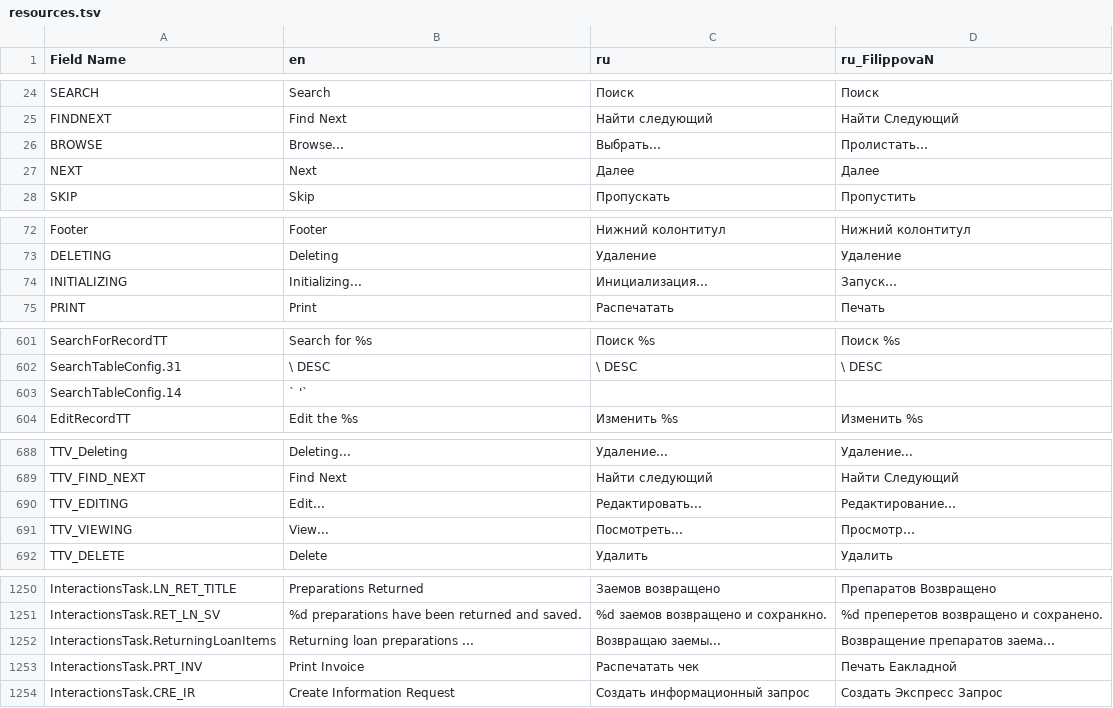
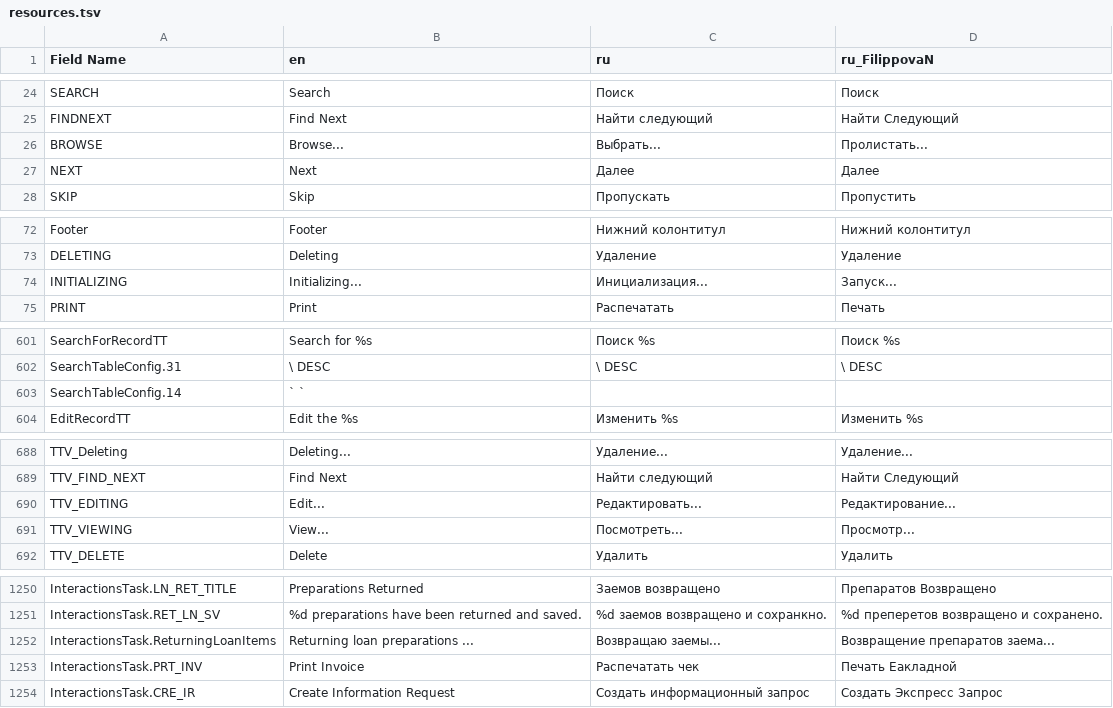
Before and after one commit to specify/specify-tools, a TSV file: txt_localization/relocalization/xlsx_to_tsv/resources.tsv, drawn as a sheet; only a part is shown, gaps mark what is left out; the diff covers the shown part only.

```diff
--- a/txt_localization/relocalization/xlsx_to_tsv/resources.tsv
+++ b/txt_localization/relocalization/xlsx_to_tsv/resources.tsv
@@ -25,3 +25,3 @@ SEARCH	Search	Поиск	Поиск
 FINDNEXT	Find Next	Найти следующий	Найти Следующий	
-BROWSE	Browse...	Выбрать...	Пролистать…	
+BROWSE	Browse...	Выбрать...	Пролистать...	
 NEXT	Next	Далее	Далее	
@@ -73,3 +73,3 @@ Footer	Footer	Нижний колонтитул	Нижний колонтиту
 DELETING	Deleting	Удаление	Удаление	
-INITIALIZING	Initializing...	Инициализация...	Запуск…	
+INITIALIZING	Initializing...	Инициализация...	Запуск...	
 PRINT	Print	Распечатать	Печать	
@@ -602,3 +602,3 @@ SearchForRecordTT	Search for %s	Поиск %s	Поиск %s
 SearchTableConfig.31	\ DESC	\ DESC	\ DESC	
-SearchTableConfig.14	"`		'`"		
+SearchTableConfig.14	"`		"`		
 EditRecordTT	Edit the %s	Изменить %s	Изменить %s	
@@ -689,4 +689,4 @@ TTV_Deleting	Deleting...	Удаление...	Удаление...
 TTV_FIND_NEXT	Find Next	Найти следующий	Найти Следующий	
-TTV_EDITING	Edit...	Редактировать...	Редактирование…	
-TTV_VIEWING	View...	Посмотреть...	Просмотр…	
+TTV_EDITING	Edit...	Редактировать...	Редактирование...	
+TTV_VIEWING	View...	Посмотреть...	Просмотр...	
 TTV_DELETE	Delete	Удалить	Удалить	
@@ -1251,3 +1251,3 @@ InteractionsTask.LN_RET_TITLE	Preparations Returned	Заемов возвращ
 InteractionsTask.RET_LN_SV	%d preparations have been returned and saved.	%d заемов возвращено и сохранкно.	%d преперетов возвращено и сохранено.	
-InteractionsTask.ReturningLoanItems	Returning loan preparations ...	Возвращаю заемы...	Возвращение препаратов заема…	
+InteractionsTask.ReturningLoanItems	Returning loan preparations ...	Возвращаю заемы...	Возвращение препаратов заема...	
 InteractionsTask.PRT_INV	Print Invoice	Распечатать чек	Печать Еакладной	
```
Also changed, not shown: 6 edited cells elsewhere in this file, txt_localization/relocalization/xlsx_to_tsv/expresssearch.tsv, 14 other files.
